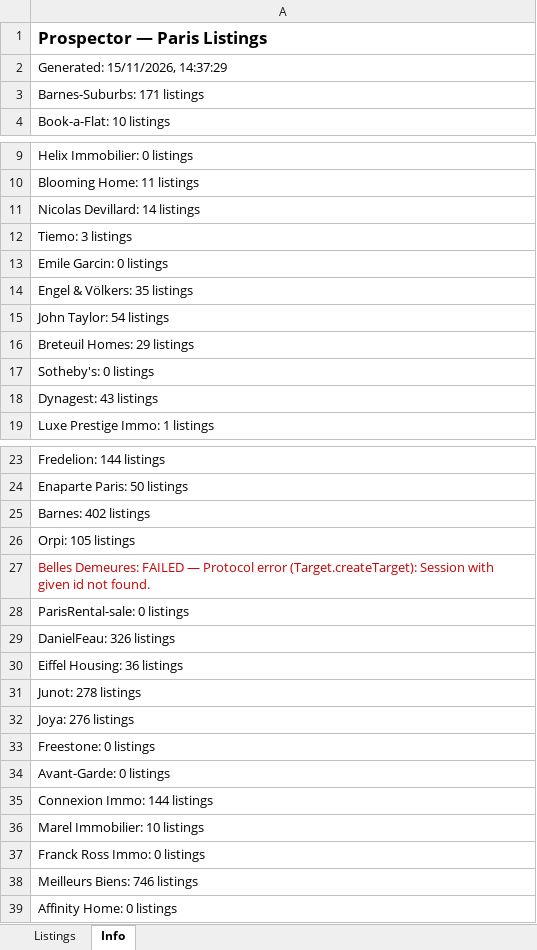
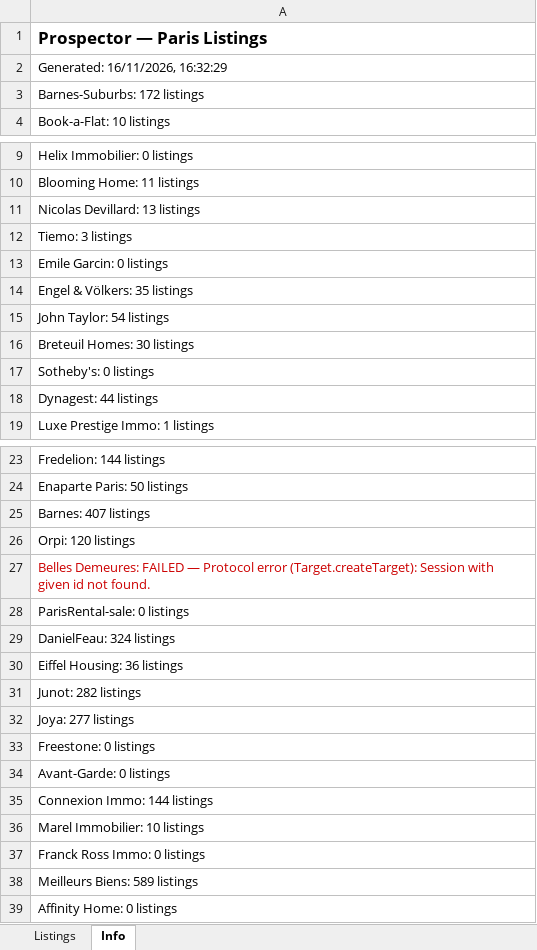
Before and after one commit to YFIP/House-Search-Agent, an Excel workbook: listings-sale.xlsx, sheet Info, drawn as a sheet; only a part is shown, gaps mark what is left out; values as stored, in another font and other column widths than the file's, no borders; the diff names each change by its address in the sheet, - before the commit and + after, or states it on an @@ line.

```diff
--- a/listings-sale.xlsx (sheet Info)
+++ b/listings-sale.xlsx (sheet Info)
-A2: Generated: 15/11/2026, 14:37:29
+A2: Generated: 16/11/2026, 16:32:29
-A3: Barnes-Suburbs: 171 listings
+A3: Barnes-Suburbs: 172 listings
-A11: Nicolas Devillard: 14 listings
+A11: Nicolas Devillard: 13 listings
-A16: Breteuil Homes: 29 listings
+A16: Breteuil Homes: 30 listings
-A18: Dynagest: 43 listings
+A18: Dynagest: 44 listings
-A25: Barnes: 402 listings
+A25: Barnes: 407 listings
-A26: Orpi: 105 listings
+A26: Orpi: 120 listings
-A29: DanielFeau: 326 listings
+A29: DanielFeau: 324 listings
-A31: Junot: 278 listings
+A31: Junot: 282 listings
-A32: Joya: 276 listings
+A32: Joya: 277 listings
-A38: Meilleurs Biens: 746 listings
+A38: Meilleurs Biens: 589 listings
```
Also changed, not shown: sheet Listings, listings.xlsx, 1 other file.
